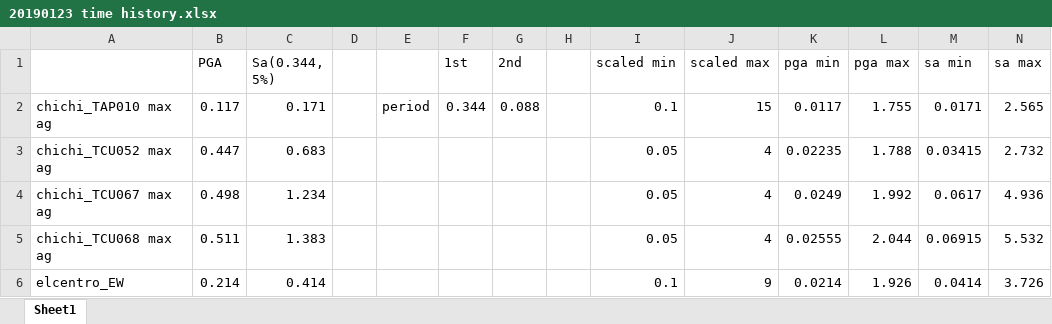
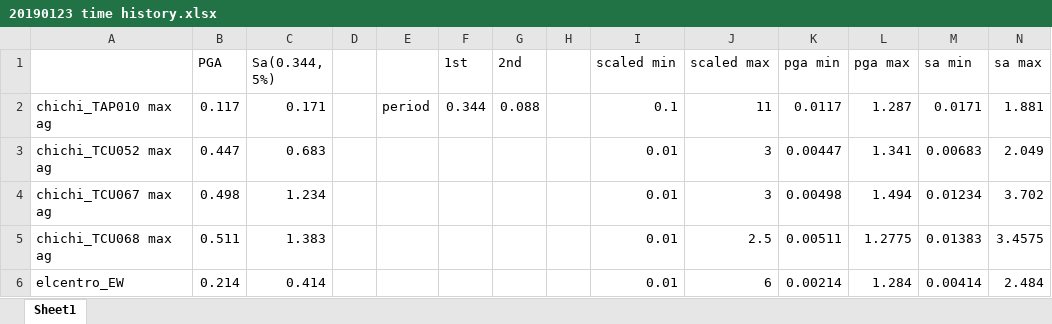
Before and after one commit to skyran1278/VbaProject, an Excel workbook: 20180126_SmartCut/Meeting/20190125 Meeting/20190123 time history.xlsx, sheet Sheet1, drawn as a sheet; values as stored, in another font and other column widths than the file's, no borders; the diff names each change by its address in the sheet, - before the commit and + after, or states it on an @@ line.

Commit message:
ida scaled

```diff
--- a/20180126_SmartCut/Meeting/20190125 Meeting/20190123 time history.xlsx (sheet Sheet1)
+++ b/20180126_SmartCut/Meeting/20190125 Meeting/20190123 time history.xlsx (sheet Sheet1)
-J2 (scaled max): 15
+J2 (scaled max): 11
-L2 (pga max): 1.755
+L2 (pga max): 1.287
-N2 (sa max): 2.565
+N2 (sa max): 1.881
-I3:I5 (scaled min): 0.05
+I3:I5 (scaled min): 0.01
-J3:J4 (scaled max): 4
+J3:J4 (scaled max): 3
-K3 (pga min): 0.02235
+K3 (pga min): 0.00447
-L3 (pga max): 1.788
+L3 (pga max): 1.341
-M3 (sa min): 0.03415
+M3 (sa min): 0.00683
-N3 (sa max): 2.732
+N3 (sa max): 2.049
-K4 (pga min): 0.0249
+K4 (pga min): 0.00498
-L4 (pga max): 1.992
+L4 (pga max): 1.494
-M4 (sa min): 0.0617
+M4 (sa min): 0.01234
-N4 (sa max): 4.936
+N4 (sa max): 3.702
-J5 (scaled max): 4
+J5 (scaled max): 2.5
-K5 (pga min): 0.02555
+K5 (pga min): 0.00511
-L5 (pga max): 2.044
+L5 (pga max): 1.2775
-M5 (sa min): 0.06915
+M5 (sa min): 0.01383
-N5 (sa max): 5.532
+N5 (sa max): 3.4575
-I6 (scaled min): 0.1
+I6 (scaled min): 0.01
-J6 (scaled max): 9
+J6 (scaled max): 6
-K6 (pga min): 0.0214
+K6 (pga min): 0.00214
-L6 (pga max): 1.926
+L6 (pga max): 1.284
-M6 (sa min): 0.0414
+M6 (sa min): 0.00414
-N6 (sa max): 3.726
+N6 (sa max): 2.484
```
Also changed, not shown: 5 other files.
